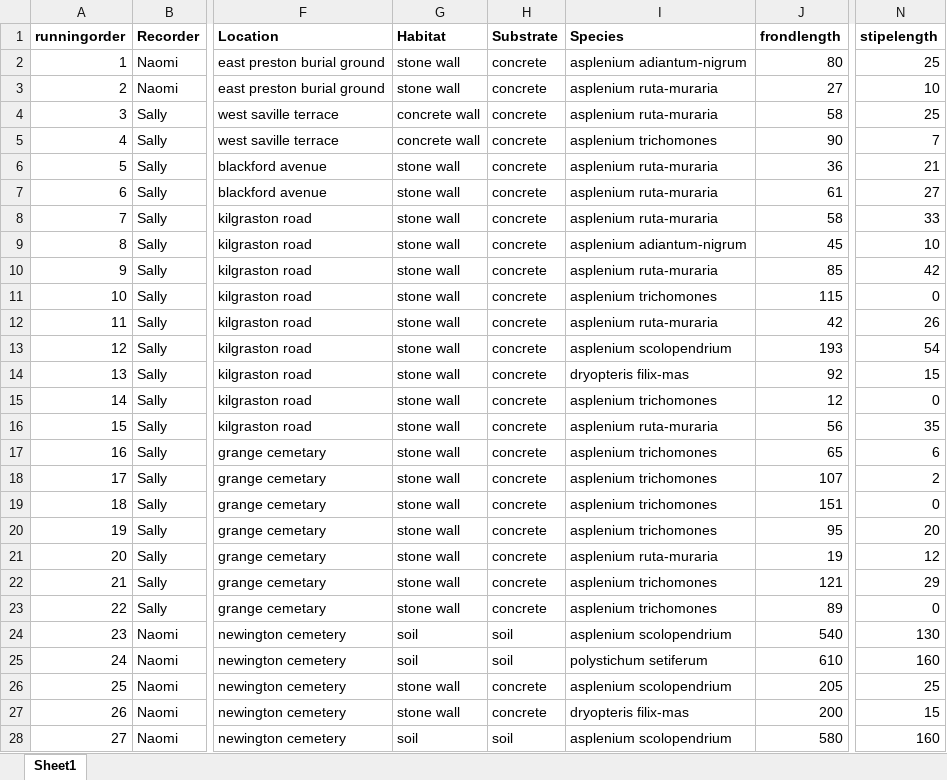
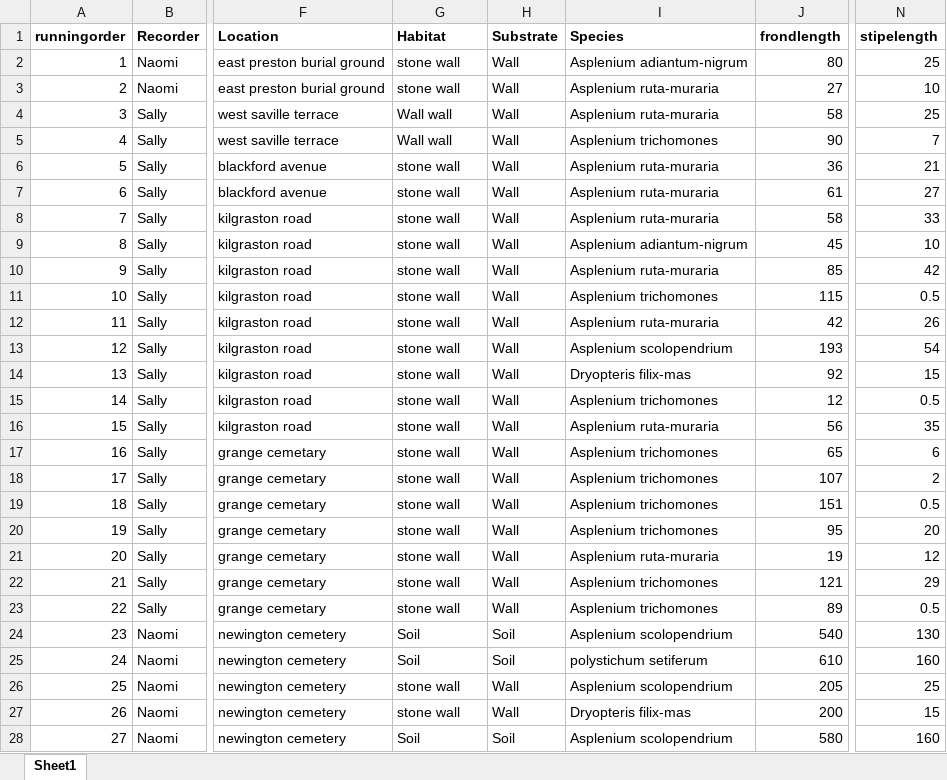
Before and after one commit to leafyleaf4/EEPferns, an Excel workbook: ferndata.xlsx, sheet Sheet1, drawn as a sheet; only a part is shown, gaps mark what is left out; values as stored, in another font and other column widths than the file's, no borders; the diff covers the shown part only; the diff names each change by its address in the sheet, - before the commit and + after, or states it on an @@ line.

```diff
--- a/ferndata.xlsx (sheet Sheet1)
+++ b/ferndata.xlsx (sheet Sheet1)
-H2:H23 (Substrate): concrete
+H2:H23 (Substrate): Wall
-I2 (Species): asplenium adiantum-nigrum
+I2 (Species): Asplenium adiantum-nigrum
-I3:I4 (Species): asplenium ruta-muraria
+I3:I4 (Species): Asplenium ruta-muraria
-G4:G5 (Habitat): concrete wall
+G4:G5 (Habitat): Wall wall
-I5 (Species): asplenium trichomones
+I5 (Species): Asplenium trichomones
-I6:I8 (Species): asplenium ruta-muraria
+I6:I8 (Species): Asplenium ruta-muraria
-I9 (Species): asplenium adiantum-nigrum
+I9 (Species): Asplenium adiantum-nigrum
-I10 (Species): asplenium ruta-muraria
+I10 (Species): Asplenium ruta-muraria
-I11 (Species): asplenium trichomones
+I11 (Species): Asplenium trichomones
-N11 (stipelength): 0
+N11 (stipelength): 0.5
-I12 (Species): asplenium ruta-muraria
+I12 (Species): Asplenium ruta-muraria
-I13 (Species): asplenium scolopendrium
+I13 (Species): Asplenium scolopendrium
-I14 (Species): dryopteris filix-mas
+I14 (Species): Dryopteris filix-mas
-I15 (Species): asplenium trichomones
+I15 (Species): Asplenium trichomones
-N15 (stipelength): 0
+N15 (stipelength): 0.5
-I16 (Species): asplenium ruta-muraria
+I16 (Species): Asplenium ruta-muraria
-I17:I20 (Species): asplenium trichomones
+I17:I20 (Species): Asplenium trichomones
-N19 (stipelength): 0
+N19 (stipelength): 0.5
-I21 (Species): asplenium ruta-muraria
+I21 (Species): Asplenium ruta-muraria
-I22:I23 (Species): asplenium trichomones
+I22:I23 (Species): Asplenium trichomones
-N23 (stipelength): 0
+N23 (stipelength): 0.5
-G24:G25 (Habitat): soil
+G24:G25 (Habitat): Soil
-H24:H25 (Substrate): soil
+H24:H25 (Substrate): Soil
-I24 (Species): asplenium scolopendrium
+I24 (Species): Asplenium scolopendrium
-H26:H27 (Substrate): concrete
+H26:H27 (Substrate): Wall
-I26 (Species): asplenium scolopendrium
+I26 (Species): Asplenium scolopendrium
-I27 (Species): dryopteris filix-mas
+I27 (Species): Dryopteris filix-mas
-G28 (Habitat): soil
+G28 (Habitat): Soil
-H28 (Substrate): soil
+H28 (Substrate): Soil
-I28 (Species): asplenium scolopendrium
+I28 (Species): Asplenium scolopendrium
```
Also changed, not shown: 241 edited cells elsewhere in this sheet, 1 other file.
